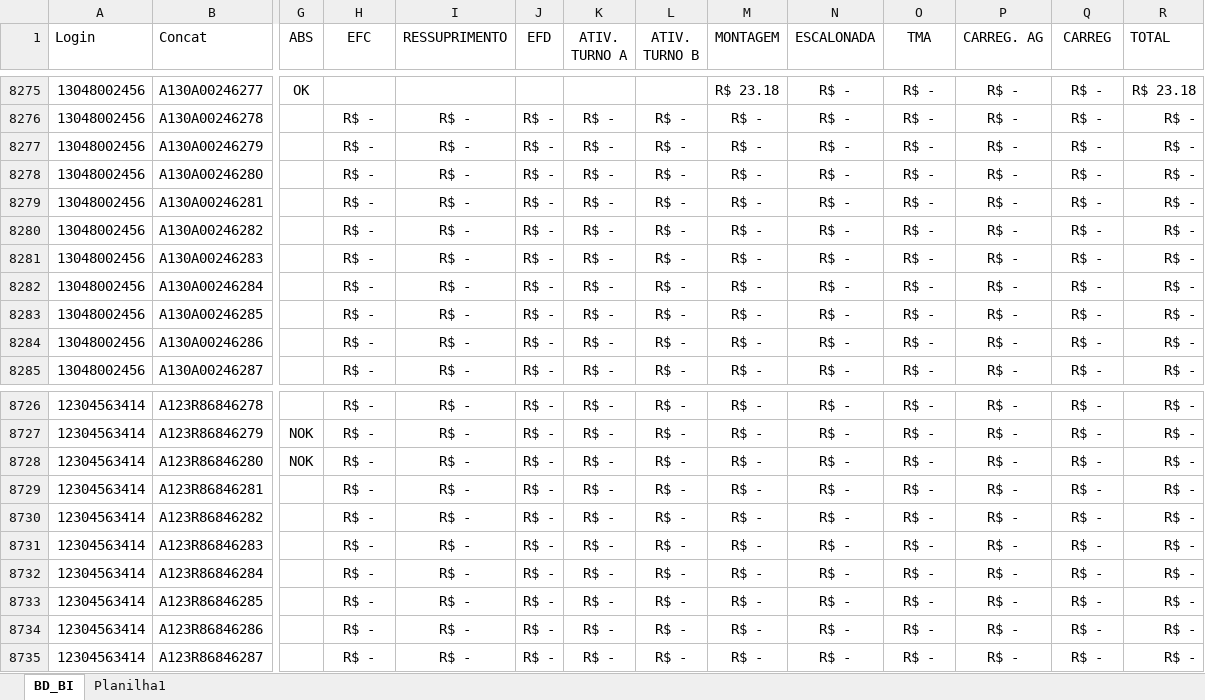
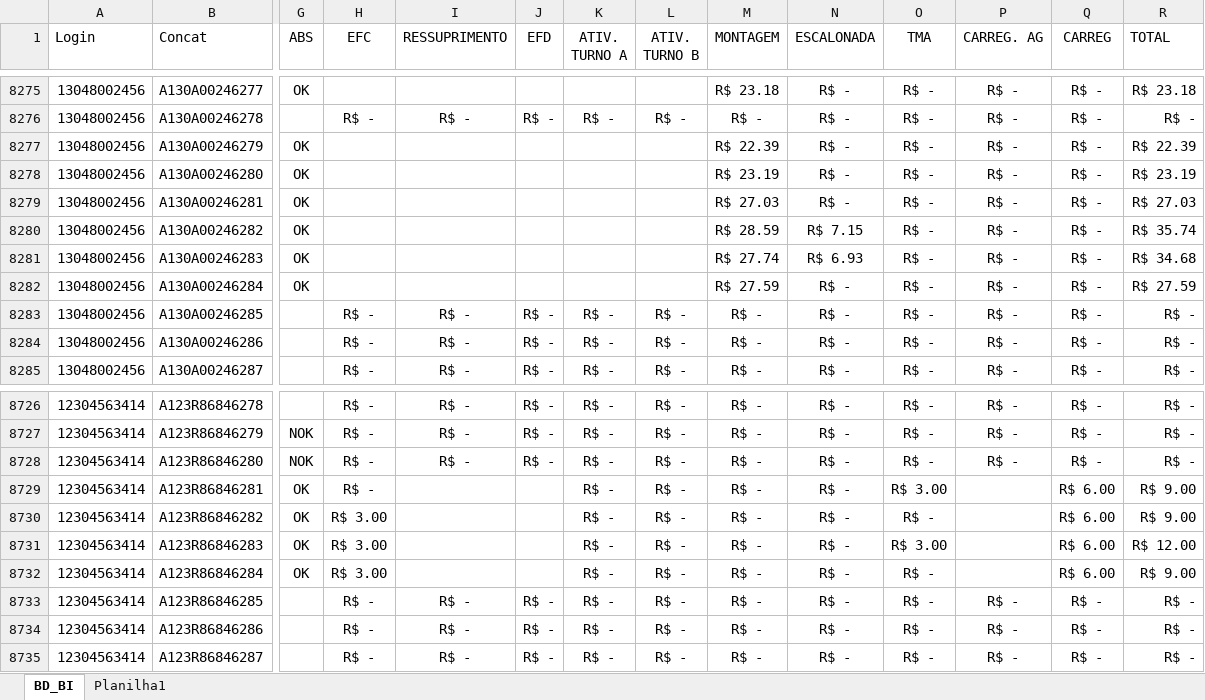
Before and after one commit to jeffersonhorizonte/bot-remuneracao, an Excel workbook: 04. Farol.xlsx, sheet BD_BI, drawn as a sheet; only a part is shown, gaps mark what is left out; values as stored, in another font and other column widths than the file's, no borders; the diff covers the shown part only; the diff names each change by its address in the sheet, - before the commit and + after, or states it on an @@ line.

```diff
--- a/04. Farol.xlsx (sheet BD_BI)
+++ b/04. Farol.xlsx (sheet BD_BI)
-G8277:G8282 (ABS): (empty)
+G8277:G8282 (ABS): OK
-H8277:H8282 (EFC): R$ -
+H8277:H8282 (EFC): (empty)
-I8277:I8282 (RESSUPRIMENTO): R$ -
+I8277:I8282 (RESSUPRIMENTO): (empty)
-J8277:J8282 (EFD): R$ -
+J8277:J8282 (EFD): (empty)
-K8277:K8282 (ATIV. TURNO A): R$ -
+K8277:K8282 (ATIV. TURNO A): (empty)
-L8277:L8282 (ATIV. TURNO B): R$ -
+L8277:L8282 (ATIV. TURNO B): (empty)
-M8277 (MONTAGEM): R$ -
+M8277 (MONTAGEM): R$ 22.39
-R8277 (TOTAL): R$ -
+R8277 (TOTAL): R$ 22.39
-M8278 (MONTAGEM): R$ -
+M8278 (MONTAGEM): R$ 23.19
-R8278 (TOTAL): R$ -
+R8278 (TOTAL): R$ 23.19
-M8279 (MONTAGEM): R$ -
+M8279 (MONTAGEM): R$ 27.03
-R8279 (TOTAL): R$ -
+R8279 (TOTAL): R$ 27.03
-M8280 (MONTAGEM): R$ -
+M8280 (MONTAGEM): R$ 28.59
-N8280 (ESCALONADA): R$ -
+N8280 (ESCALONADA): R$ 7.15
-R8280 (TOTAL): R$ -
+R8280 (TOTAL): R$ 35.74
-M8281 (MONTAGEM): R$ -
+M8281 (MONTAGEM): R$ 27.74
-N8281 (ESCALONADA): R$ -
+N8281 (ESCALONADA): R$ 6.93
-R8281 (TOTAL): R$ -
+R8281 (TOTAL): R$ 34.68
-M8282 (MONTAGEM): R$ -
+M8282 (MONTAGEM): R$ 27.59
-R8282 (TOTAL): R$ -
+R8282 (TOTAL): R$ 27.59
-G8729:G8732 (ABS): (empty)
+G8729:G8732 (ABS): OK
-I8729:I8732 (RESSUPRIMENTO): R$ -
+I8729:I8732 (RESSUPRIMENTO): (empty)
-J8729:J8732 (EFD): R$ -
+J8729:J8732 (EFD): (empty)
-O8729 (TMA): R$ -
+O8729 (TMA): R$ 3.00
-P8729:P8732 (CARREG. AG): R$ -
+P8729:P8732 (CARREG. AG): (empty)
-Q8729:Q8732 (CARREG): R$ -
+Q8729:Q8732 (CARREG): R$ 6.00
-R8729:R8730 (TOTAL): R$ -
+R8729:R8730 (TOTAL): R$ 9.00
-H8730:H8732 (EFC): R$ -
+H8730:H8732 (EFC): R$ 3.00
-O8731 (TMA): R$ -
+O8731 (TMA): R$ 3.00
-R8731 (TOTAL): R$ -
+R8731 (TOTAL): R$ 12.00
-R8732 (TOTAL): R$ -
+R8732 (TOTAL): R$ 9.00
```
Also changed, not shown: 919 edited cells elsewhere in this sheet.
